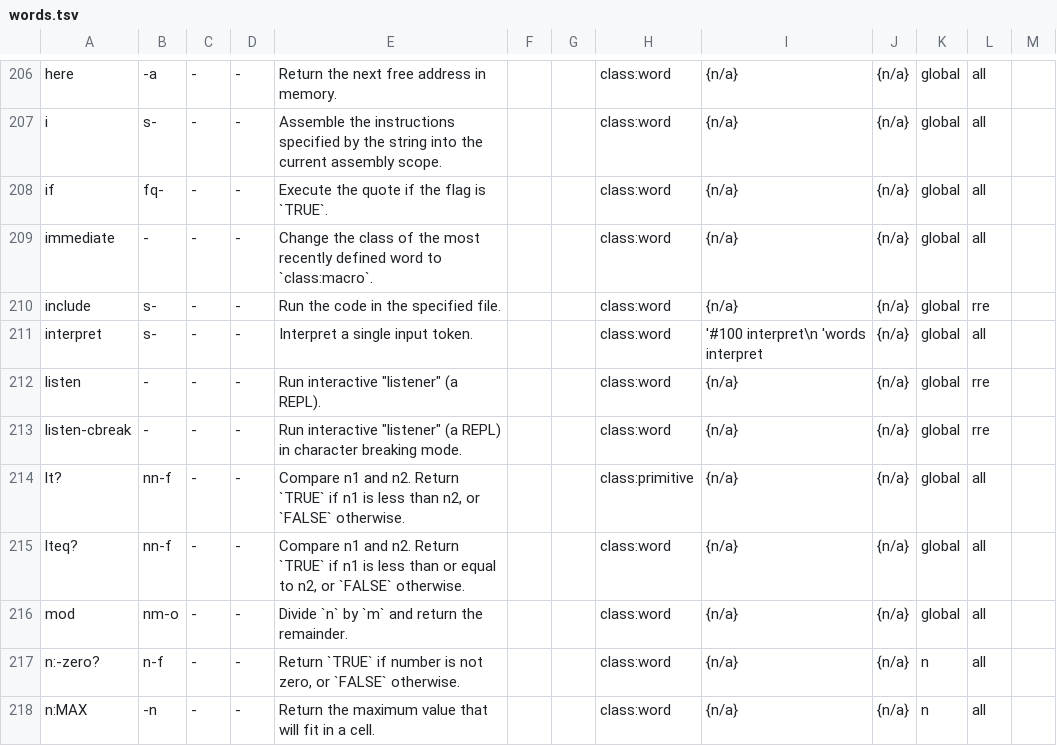
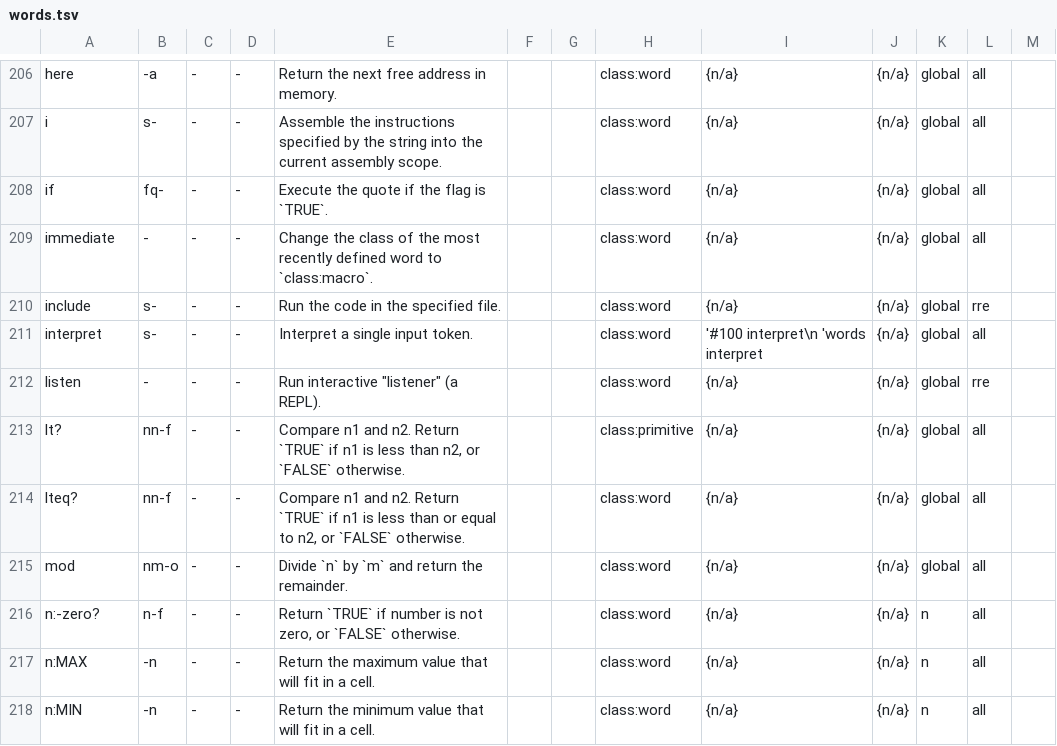
Before and after one commit to Acidburn0zzz/retro, a TSV file: words.tsv, drawn as a sheet; only a part is shown, gaps mark what is left out; the shorter side is filled out with more unchanged rows; the diff names each change by its address in the sheet, - before the commit and + after, or states it on an @@ line.

```diff
--- a/words.tsv
+++ b/words.tsv
-row 213: listen-cbreak | - | - | - | Run interactive "listener" (a REPL) in character breaking mode. |  |  | class:word | {n/a} | {n/a} | global | rre
```
Also changed, not shown: 3 other files.
